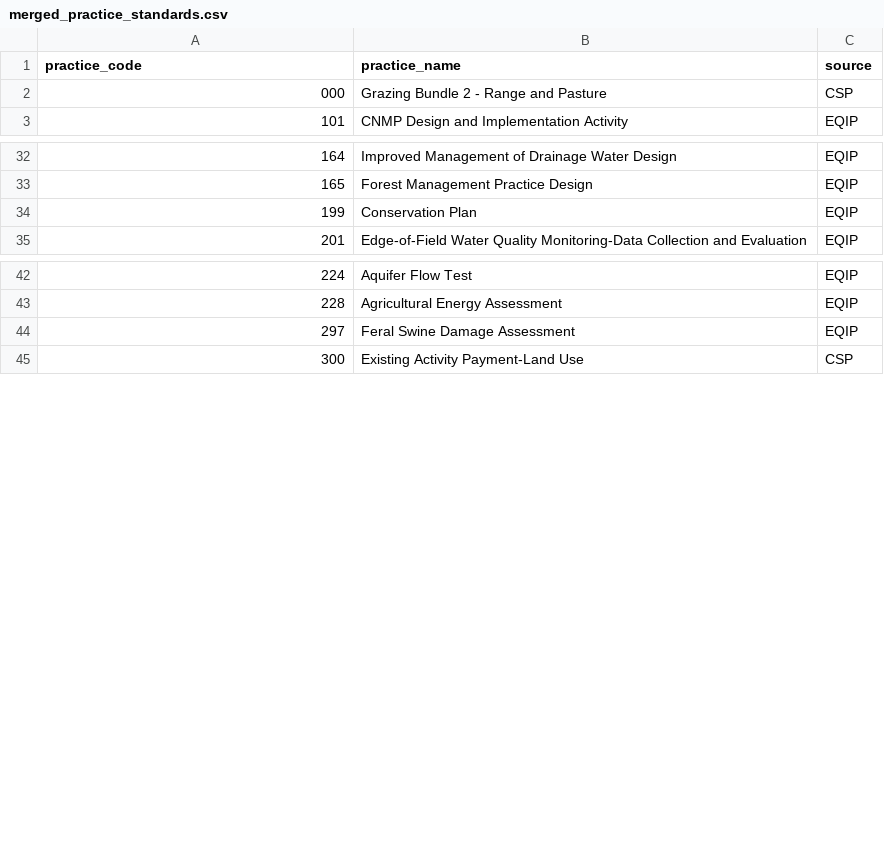
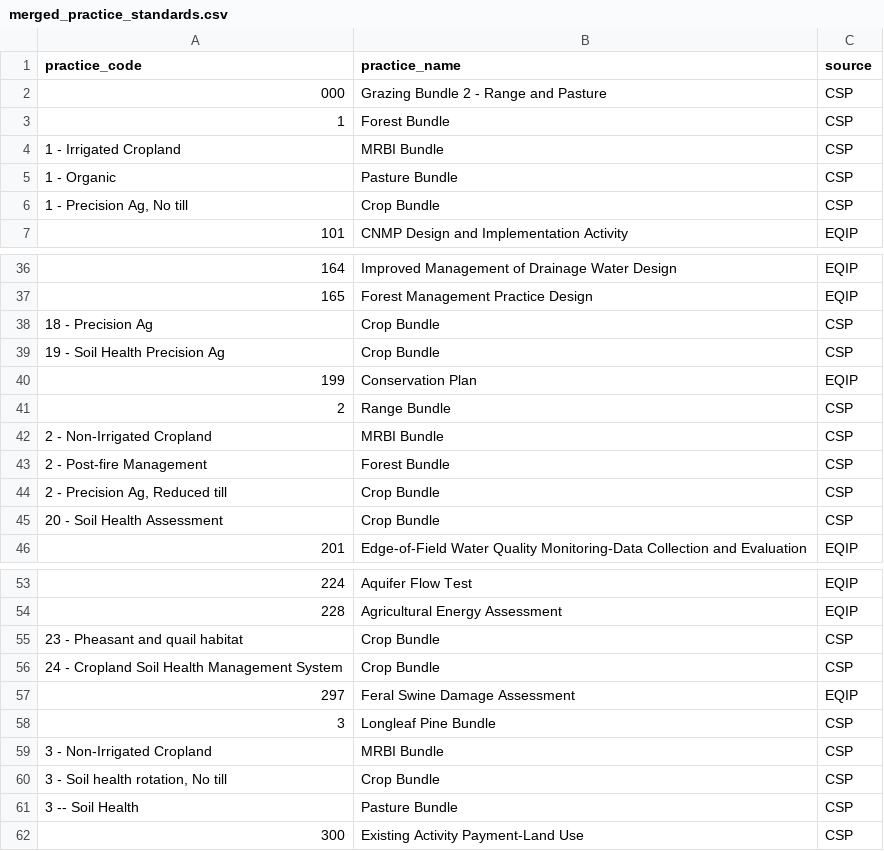
Before and after one commit to policy-design-lab/data-ingestion, a CSV file: data/common/merged_practice_standards.csv, drawn as a sheet; only a part is shown, gaps mark what is left out; the diff covers the shown part only.

Commit message:
Include all practice codes in the CSVf files.

```diff
--- a/data/common/merged_practice_standards.csv
+++ b/data/common/merged_practice_standards.csv
@@ -2,2 +2,6 @@ practice_code,practice_name,source
 000,Grazing Bundle 2 - Range and Pasture,CSP
+1,Forest Bundle,CSP
+1 - Irrigated Cropland,MRBI Bundle,CSP
+1 - Organic,Pasture Bundle,CSP
+"1 - Precision Ag, No till",Crop Bundle,CSP
 101,CNMP Design and Implementation Activity,EQIP
@@ -33,3 +37,10 @@ practice_code,practice_name,source
 165,Forest Management Practice Design,EQIP
+18 - Precision Ag,Crop Bundle,CSP
+19 - Soil Health Precision Ag,Crop Bundle,CSP
 199,Conservation Plan,EQIP
+2,Range Bundle,CSP
+2 - Non-Irrigated Cropland,MRBI Bundle,CSP
+2 - Post-fire Management,Forest Bundle,CSP
+"2 - Precision Ag, Reduced till",Crop Bundle,CSP
+20 - Soil Health Assessment,Crop Bundle,CSP
 201,Edge-of-Field Water Quality Monitoring-Data Collection and Evaluation,EQIP
@@ -43,3 +54,9 @@ practice_code,practice_name,source
 228,Agricultural Energy Assessment,EQIP
+23 - Pheasant and quail habitat,Crop Bundle,CSP
+24 - Cropland Soil Health Management System,Crop Bundle,CSP
 297,Feral Swine Damage Assessment,EQIP
+3,Longleaf Pine Bundle,CSP
+3 - Non-Irrigated Cropland,MRBI Bundle,CSP
+"3 - Soil health rotation, No till",Crop Bundle,CSP
+3 -- Soil Health,Pasture Bundle,CSP
 300,Existing Activity Payment-Land Use,CSP
```
Also changed, not shown: 9 added rows elsewhere in this file, 3 other files.
